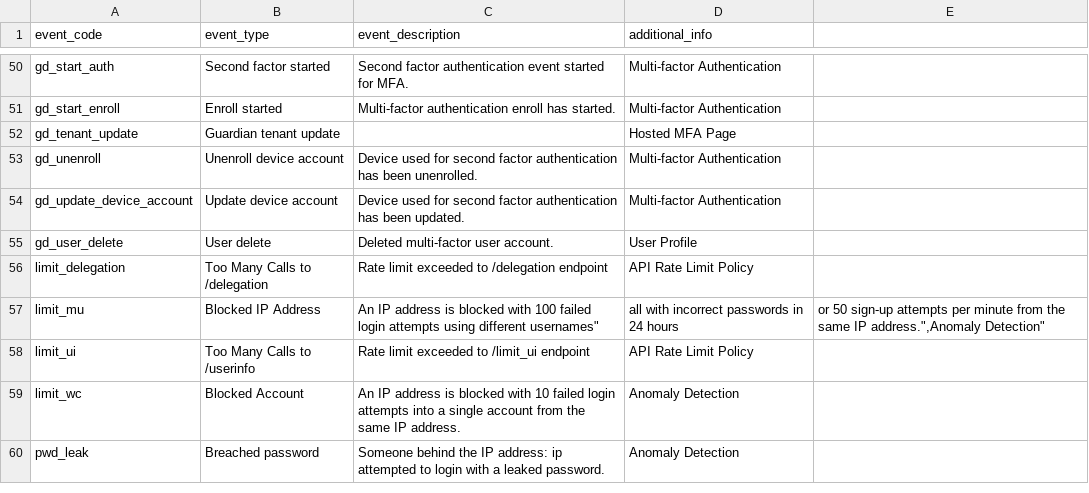
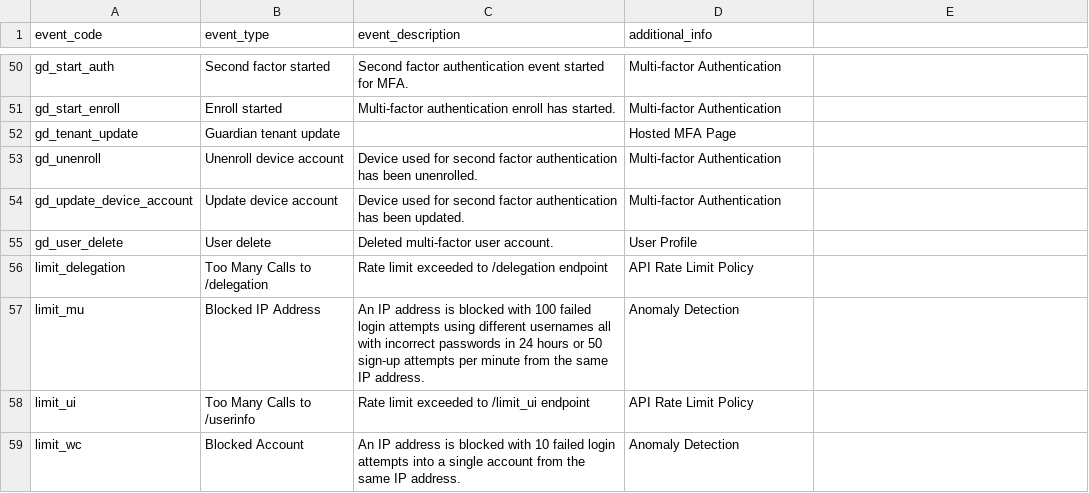
Before and after one commit to dmark/auth0-cli-utilities, a CSV file: auth0_log_event_table.csv, drawn as a sheet; only a part is shown, gaps mark what is left out; the shorter side is filled out with more unchanged rows; the diff names each change by its address in the sheet, - before the commit and + after, or states it on an @@ line.

Commit message:
Update auth0_log_event_table.csv

```diff
--- a/auth0_log_event_table.csv
+++ b/auth0_log_event_table.csv
-C57 (event_description): …using different usernames"
+C57 (event_description): …using different usernames all with incorrect passwords in 24 hours or 50 sign-up attempts per minute from the same IP address.
-D57 (additional_info): all with incorrect passwords in 24 hours
+D57 (additional_info): Anomaly Detection
-E57: or 50 sign-up attempts per minute from the same IP address.",Anomaly Detection"
+E57: (empty)
```
